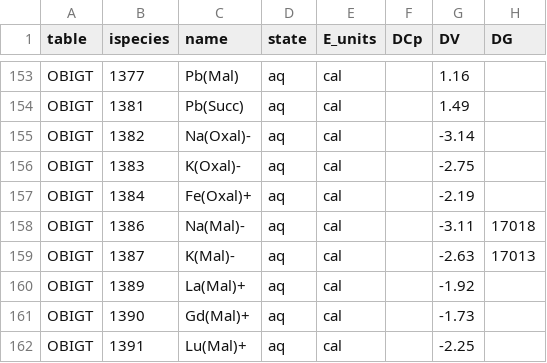
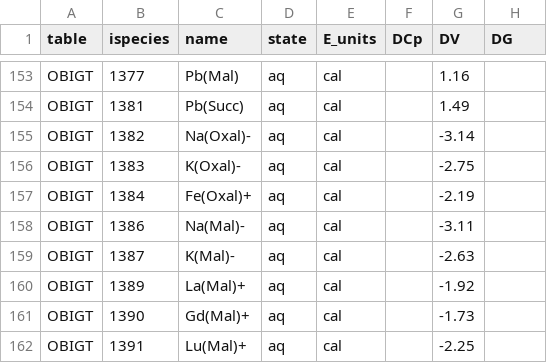
Before and after one commit to jedick/CHNOSZ, a CSV file: inst/extdata/adds/OBIGT_check.csv, drawn as a sheet; only a part is shown, gaps mark what is left out.

Commit message:
OBIGT/organic_aq.csv: Correct formulas of Na(Mal)-, K(Mal)-, and Dy(Mal)+
git-svn-id: svn://scm.r-forge.r-project.org/svnroot/chnosz/pkg/CHNOSZ@740 edb9625f-4e0d-4859-8d74-9fd3b1da38cb

```diff
--- a/inst/extdata/adds/OBIGT_check.csv
+++ b/inst/extdata/adds/OBIGT_check.csv
@@ -157,4 +157,4 @@
 "OBIGT",1384,"Fe(Oxal)+","aq","cal",,-2.19,
-"OBIGT",1386,"Na(Mal)-","aq","cal",,-3.11,17018
-"OBIGT",1387,"K(Mal)-","aq","cal",,-2.63,17013
+"OBIGT",1386,"Na(Mal)-","aq","cal",,-3.11,
+"OBIGT",1387,"K(Mal)-","aq","cal",,-2.63,
 "OBIGT",1389,"La(Mal)+","aq","cal",,-1.92,
```
Also changed, not shown: inst/extdata/OBIGT/organic_aq.csv, 4 other files.
